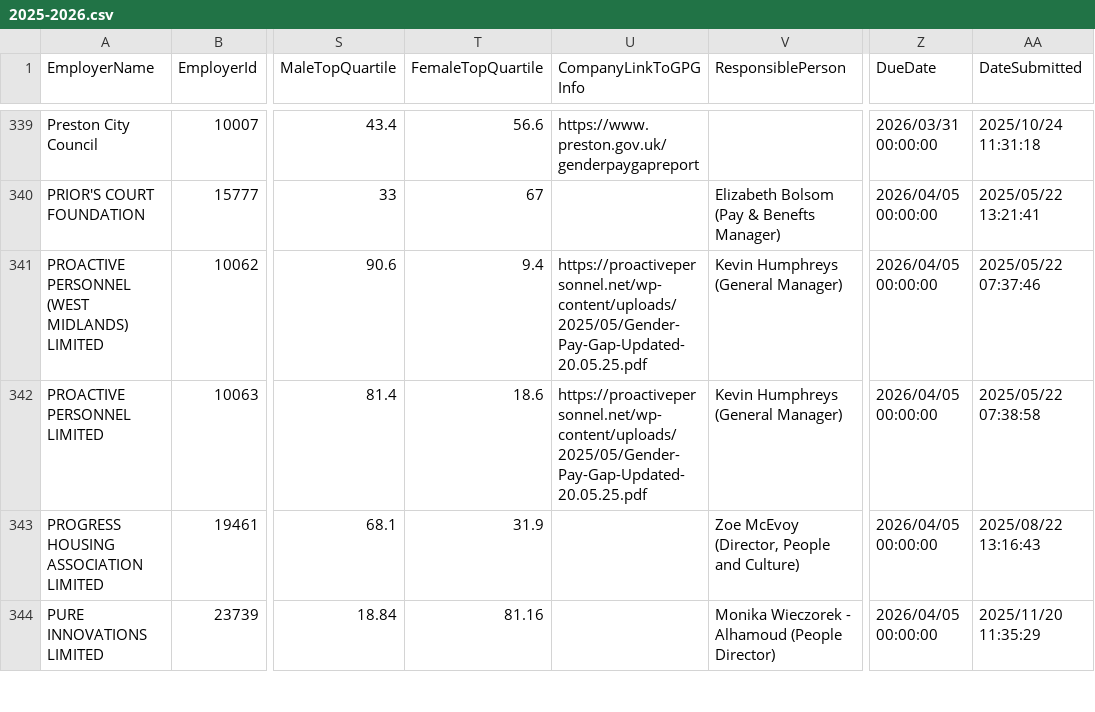
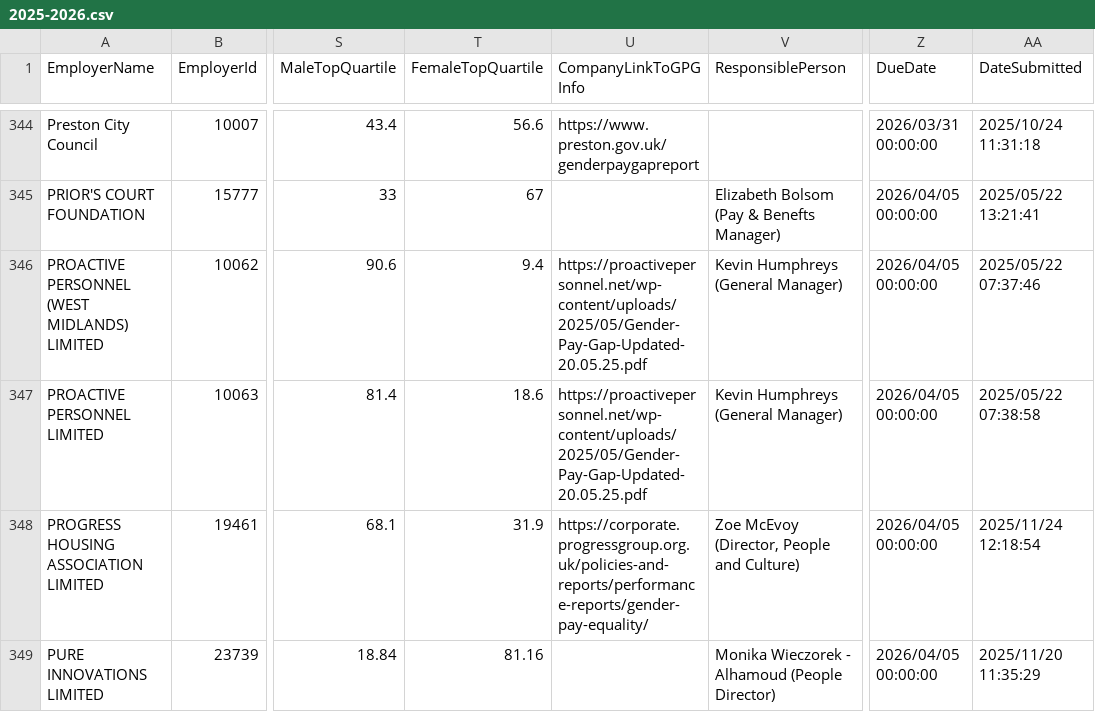
Before and after one commit to brightnetwork/uk-gender-pay-gap, a CSV file: 2025-2026.csv, drawn as a sheet; only a part is shown, gaps mark what is left out; addresses are those after the commit; the diff covers the shown part only; the diff names each change by its address in the sheet, - before the commit and + after, or states it on an @@ line.

```diff
--- a/2025-2026.csv
+++ b/2025-2026.csv
-U348 (CompanyLinkToGPGInfo): (empty)
+U348 (CompanyLinkToGPGInfo): https://corporate.progressgroup.org.uk/policies-and-reports/performance-reports/gender-pay-equality/
-AA348 (DateSubmitted): 2025/08/22 13:16:43
+AA348 (DateSubmitted): 2025/11/24 12:18:54
```
Also changed, not shown: 7 added rows elsewhere in this file.
